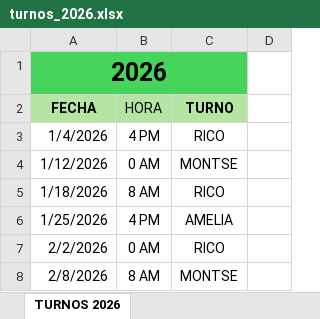
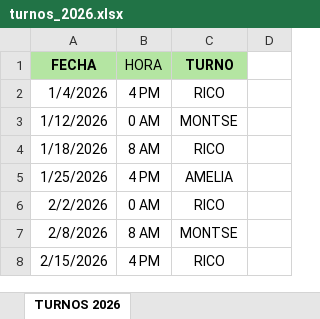
Before and after one commit to agarciaparedesmat/turnos_riego, an Excel workbook: data/turnos_2026.xlsx, sheet TURNOS 2026, drawn as a sheet; only a part is shown; the shorter side is filled out with more unchanged rows; values as stored, in another font and other column widths than the file's, no borders; conditional formats not drawn; the diff names each change by its address in the sheet, - before the commit and + after, or states it on an @@ line.

Commit message:
Proyecto medio Turnos de Riego3

```diff
--- a/data/turnos_2026.xlsx (sheet TURNOS 2026)
+++ b/data/turnos_2026.xlsx (sheet TURNOS 2026)
-row 1: 2026
```
Also changed, not shown: hidden cells, 1 other file.
